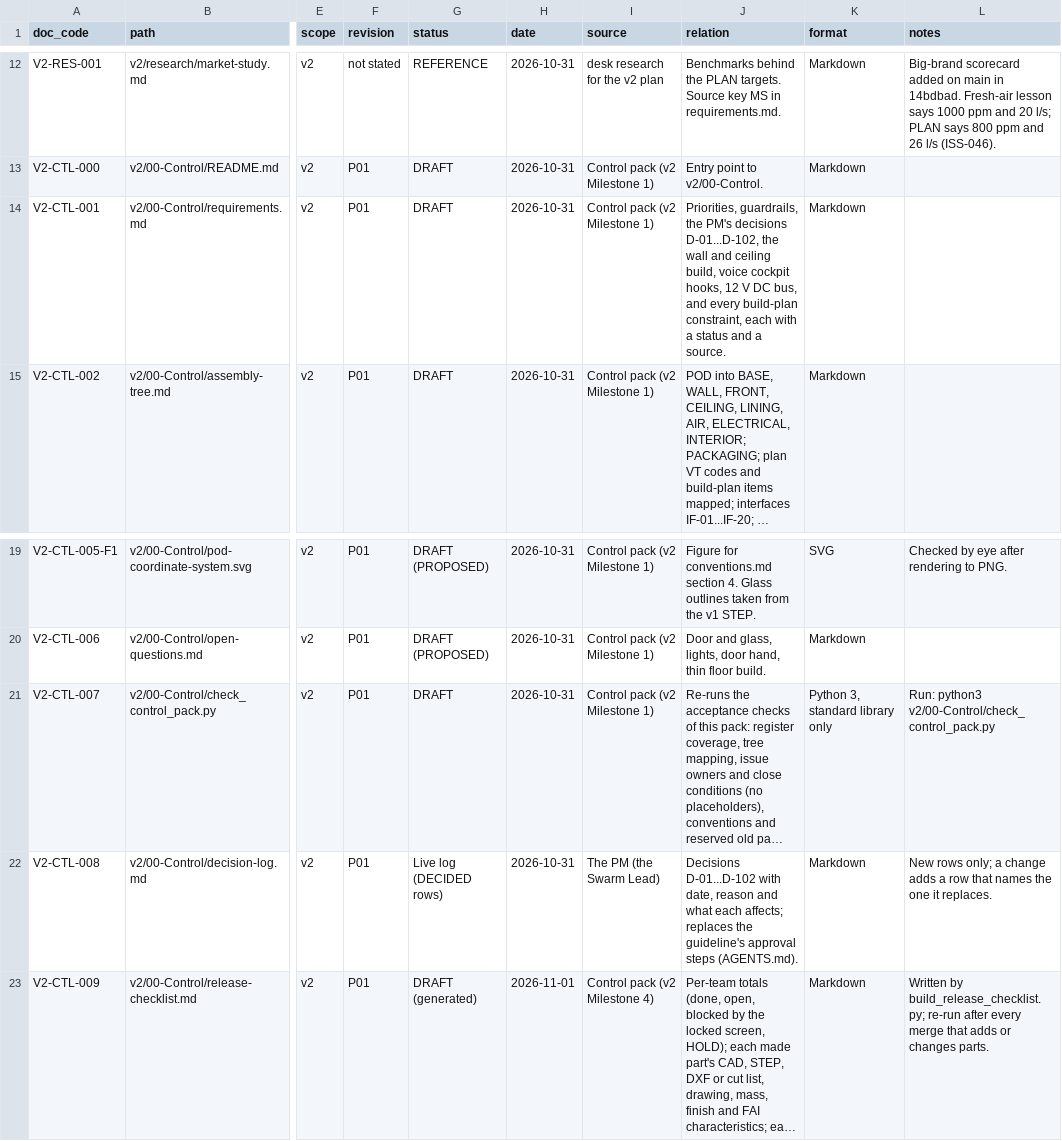
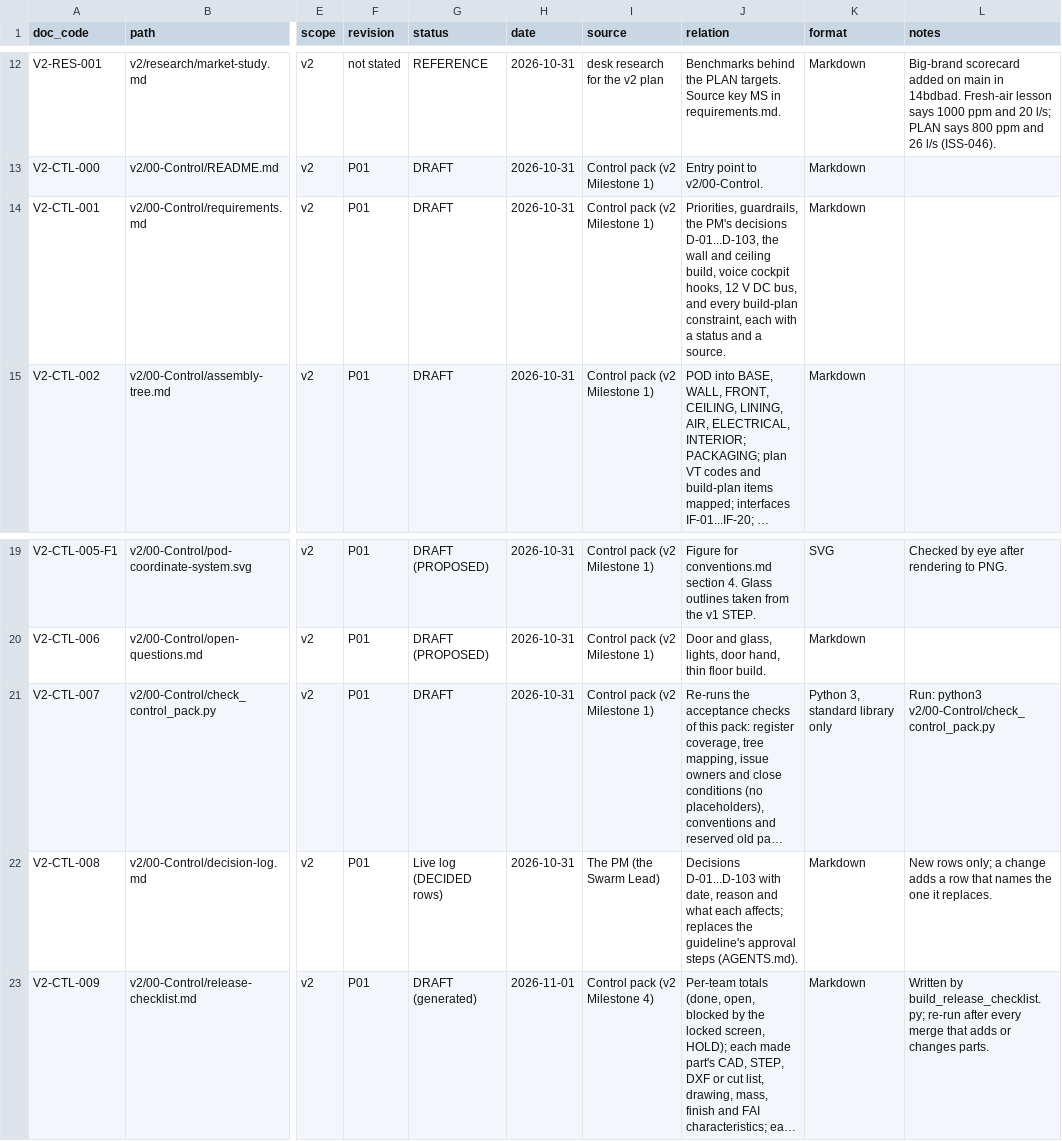
Before and after one commit to autonomous-ai/spaceship, a CSV file: v2/00-Control/document-register.csv, drawn as a sheet; only a part is shown, gaps mark what is left out; long unchanged cells end in …; the diff names each change by its address in the sheet, - before the commit and + after, or states it on an @@ line.

```diff
--- a/v2/00-Control/document-register.csv
+++ b/v2/00-Control/document-register.csv
-J14 (relation): …PM's decisions D-01...D-102, the wall…
+J14 (relation): …PM's decisions D-01...D-103, the wall…
-J22 (relation): Decisions D-01...D-102 with date,…
+J22 (relation): Decisions D-01...D-103 with date,…
```
Also changed, not shown: v2/00-Control/issue-register.csv, v2/04-BOM/100000_P01_POD-BOUGHT-PARTS_BOM.csv, 9 other files.
